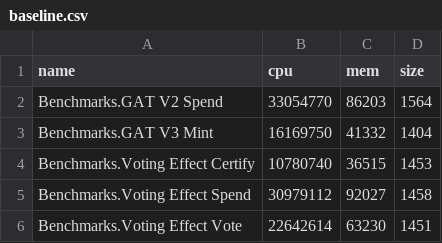
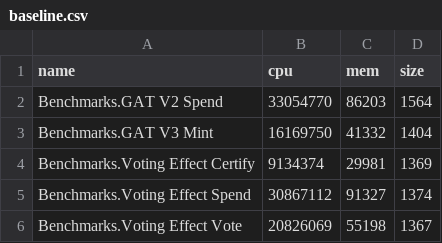
Before and after one commit to mlabs-haskell/agora-drep, a CSV file: agora-drep-bench/baseline.csv, drawn as a sheet.

Commit message:
Update benchmark baseline

```diff
--- a/agora-drep-bench/baseline.csv
+++ b/agora-drep-bench/baseline.csv
@@ -3,4 +3,4 @@ Benchmarks.GAT V2 Spend,33054770,86203,1564
 Benchmarks.GAT V3 Mint,16169750,41332,1404
-Benchmarks.Voting Effect Certify,10780740,36515,1453
-Benchmarks.Voting Effect Spend,30979112,92027,1458
-Benchmarks.Voting Effect Vote,22642614,63230,1451
+Benchmarks.Voting Effect Certify,9134374,29981,1369
+Benchmarks.Voting Effect Spend,30867112,91327,1374
+Benchmarks.Voting Effect Vote,20826069,55198,1367
```
